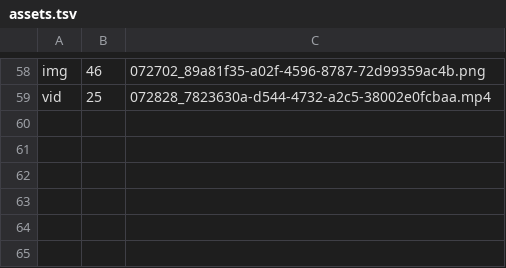
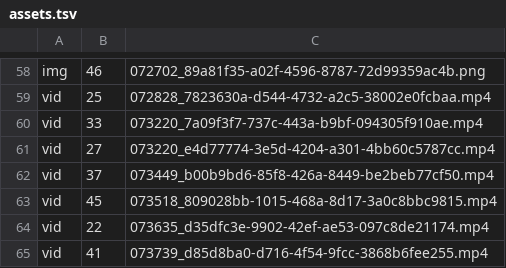
Before and after one commit to tanayagarwal06-cloud/Sample-videon-, a TSV file: video/assets.tsv, drawn as a sheet; only a part is shown, gaps mark what is left out.

```diff
--- a/video/assets.tsv
+++ b/video/assets.tsv
@@ -59 +59,7 @@ img	46	072702_89a81f35-a02f-4596-8787-72d99359ac4b.png
 vid	25	072828_7823630a-d544-4732-a2c5-38002e0fcbaa.mp4
+vid	33	073220_7a09f3f7-737c-443a-b9bf-094305f910ae.mp4
+vid	27	073220_e4d77774-3e5d-4204-a301-4bb60c5787cc.mp4
+vid	37	073449_b00b9bd6-85f8-426a-8449-be2beb77cf50.mp4
+vid	45	073518_809028bb-1015-468a-8d17-3a0c8bbc9815.mp4
+vid	22	073635_d35dfc3e-9902-42ef-ae53-097c8de21174.mp4
+vid	41	073739_d85d8ba0-d716-4f54-9fcc-3868b6fee255.mp4
```
Also changed, not shown: 1 other file.
